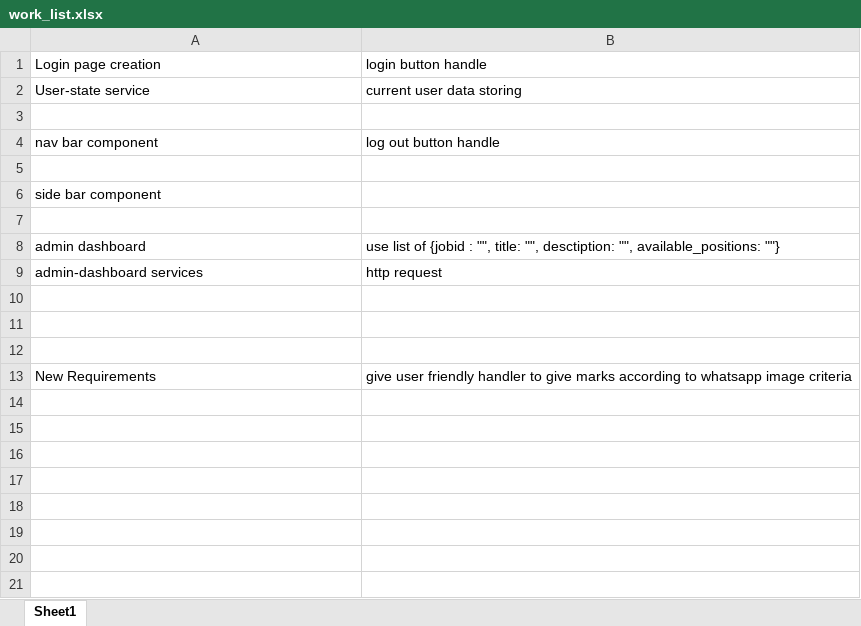
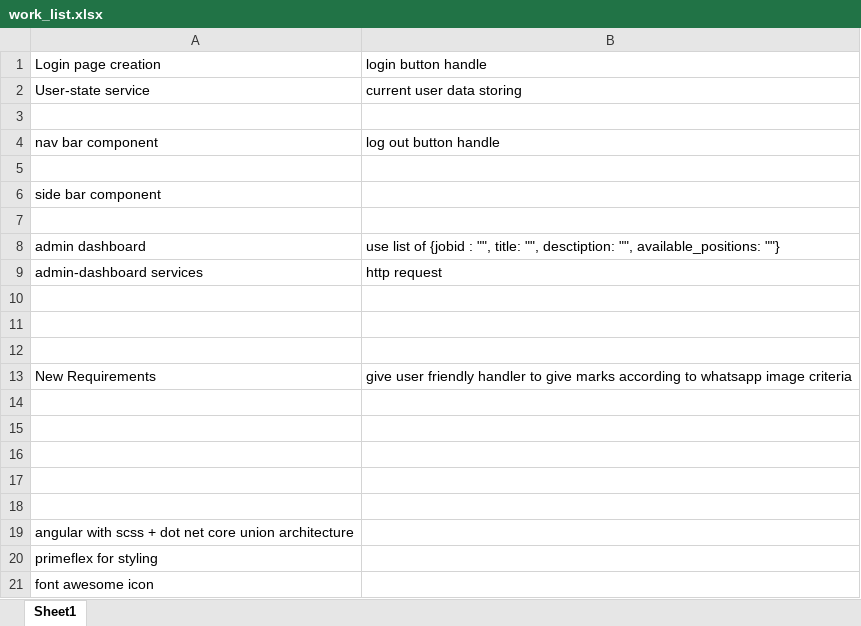
Before and after one commit to SethmaNW/Smart-Recruiter_fork, an Excel workbook: work_list.xlsx, sheet Sheet1, drawn as a sheet; values as stored, in another font and other column widths than the file's, no borders; the diff names each change by its address in the sheet, - before the commit and + after, or states it on an @@ line.

```diff
--- a/work_list.xlsx (sheet Sheet1)
+++ b/work_list.xlsx (sheet Sheet1)
+row 14: (empty)
+row 15: (empty)
+row 16: (empty)
+row 17: (empty)
+row 18: (empty)
+row 19: angular with scss + dot net core union architecture
+row 20: primeflex for styling
+row 21: font awesome icon
```
Also changed, not shown: 1 other file.
